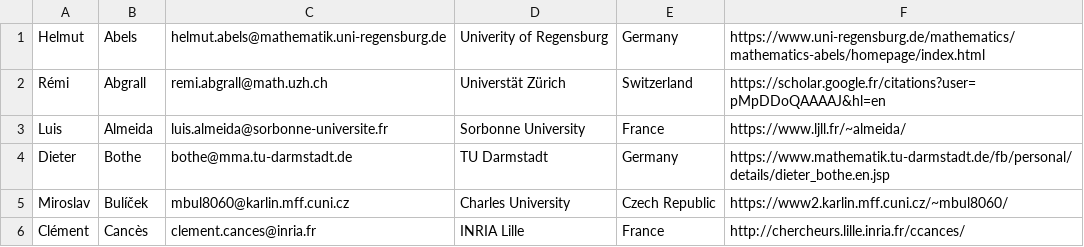
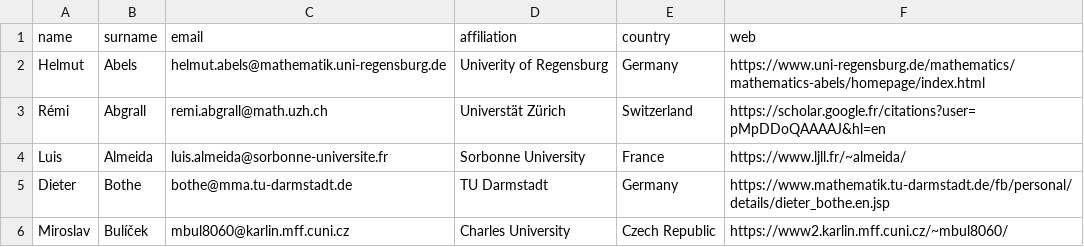
Before and after one commit to ems-tag-mixtures/ems-tag-mixtures.github.io, a CSV file: _data/tag-mixtures-supporters-to-export.csv, drawn as a sheet; only a part is shown; the shorter side is filled out with more unchanged rows.

Commit message:
Header

```diff
--- a/_data/tag-mixtures-supporters-to-export.csv
+++ b/_data/tag-mixtures-supporters-to-export.csv
@@ -1 +1,2 @@
+name,surname,email,affiliation,country,web
 Helmut,Abels,helmut.abels@mathematik.uni-regensburg.de,Univerity of Regensburg,Germany,https://www.uni-regensburg.de/mathematics/mathematics-abels/homepage/index.html
```
